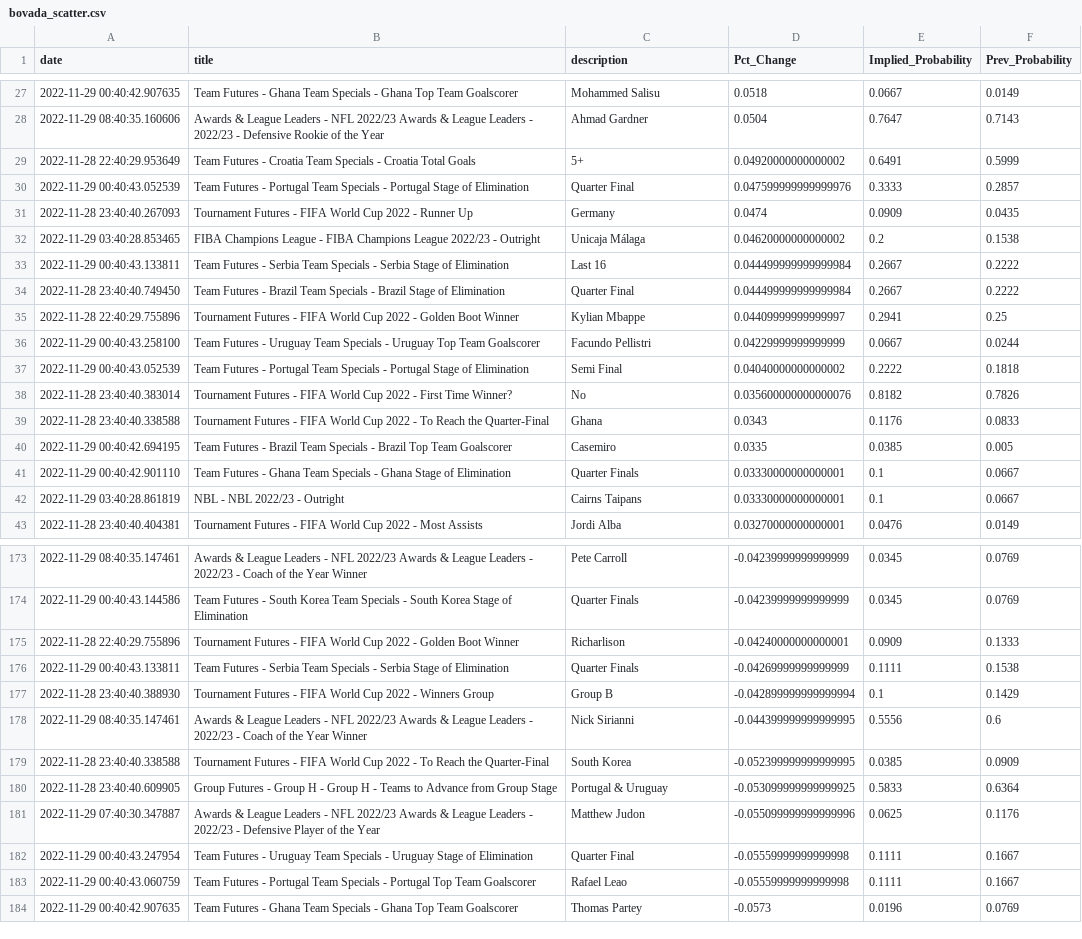
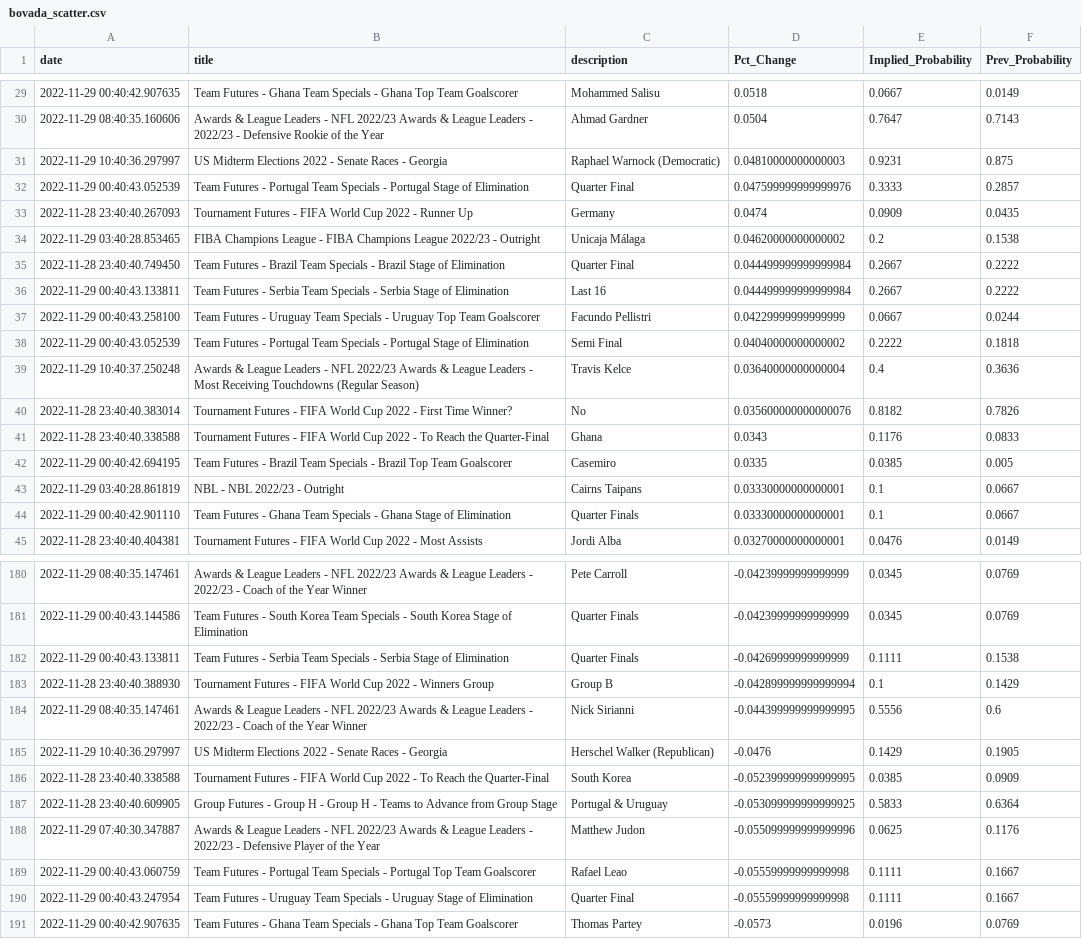
Before and after one commit to aaroncolesmith/bovada_data, a CSV file: bovada_scatter.csv, drawn as a sheet; only a part is shown, gaps mark what is left out; the diff covers the shown part only.

```diff
--- a/bovada_scatter.csv
+++ b/bovada_scatter.csv
@@ -28,3 +30,3 @@ date,title,description,Pct_Change,Implied_Probability,Prev_Probability
 2022-11-29 08:40:35.160606,Awards & League Leaders - NFL 2022/23 Awards & League Leaders - 2022/23 - Defensive Rookie of the Year,Ahmad Gardner,0.0504,0.7647,0.7143
-2022-11-28 22:40:29.953649,Team Futures - Croatia Team Specials - Croatia Total Goals,5+,0.04920000000000002,0.6491,0.5999
+2022-11-29 10:40:36.297997,US Midterm Elections 2022 - Senate Races -  Georgia,Raphael Warnock (Democratic),0.04810000000000003,0.9231,0.875
 2022-11-29 00:40:43.052539,Team Futures - Portugal Team Specials - Portugal Stage of Elimination,Quarter Final,0.047599999999999976,0.3333,0.2857
@@ -32,7 +34,7 @@ date,title,description,Pct_Change,Implied_Probability,Prev_Probability
 2022-11-29 03:40:28.853465,FIBA Champions League - FIBA Champions League 2022/23 - Outright,Unicaja Málaga,0.04620000000000002,0.2,0.1538
+2022-11-28 23:40:40.749450,Team Futures - Brazil Team Specials - Brazil Stage of Elimination,Quarter Final,0.044499999999999984,0.2667,0.2222
 2022-11-29 00:40:43.133811,Team Futures - Serbia Team Specials - Serbia Stage of Elimination,Last 16,0.044499999999999984,0.2667,0.2222
-2022-11-28 23:40:40.749450,Team Futures - Brazil Team Specials - Brazil Stage of Elimination,Quarter Final,0.044499999999999984,0.2667,0.2222
-2022-11-28 22:40:29.755896,Tournament Futures - FIFA World Cup 2022 - Golden Boot Winner,Kylian Mbappe,0.04409999999999997,0.2941,0.25
 2022-11-29 00:40:43.258100,Team Futures - Uruguay Team Specials - Uruguay Top Team Goalscorer,Facundo Pellistri,0.04229999999999999,0.0667,0.0244
 2022-11-29 00:40:43.052539,Team Futures - Portugal Team Specials - Portugal Stage of Elimination,Semi Final,0.04040000000000002,0.2222,0.1818
+2022-11-29 10:40:37.250248,Awards & League Leaders - NFL 2022/23 Awards & League Leaders - Most Receiving Touchdowns (Regular Season),Travis Kelce,0.03640000000000004,0.4,0.3636
 2022-11-28 23:40:40.383014,Tournament Futures - FIFA World Cup 2022 - First Time Winner?,No,0.035600000000000076,0.8182,0.7826
@@ -40,4 +42,4 @@ date,title,description,Pct_Change,Implied_Probability,Prev_Probability
 2022-11-29 00:40:42.694195,Team Futures - Brazil Team Specials - Brazil Top Team Goalscorer,Casemiro,0.0335,0.0385,0.005
+2022-11-29 03:40:28.861819,NBL - NBL 2022/23 - Outright,Cairns Taipans,0.03330000000000001,0.1,0.0667
 2022-11-29 00:40:42.901110,Team Futures - Ghana Team Specials - Ghana Stage of Elimination,Quarter Finals,0.03330000000000001,0.1,0.0667
-2022-11-29 03:40:28.861819,NBL - NBL 2022/23 - Outright,Cairns Taipans,0.03330000000000001,0.1,0.0667
 2022-11-28 23:40:40.404381,Tournament Futures - FIFA World Cup 2022 - Most Assists,Jordi Alba,0.03270000000000001,0.0476,0.0149
@@ -174,3 +181,2 @@ date,title,description,Pct_Change,Implied_Probability,Prev_Probability
 2022-11-29 00:40:43.144586,Team Futures - South Korea Team Specials - South Korea Stage of Elimination,Quarter Finals,-0.04239999999999999,0.0345,0.0769
-2022-11-28 22:40:29.755896,Tournament Futures - FIFA World Cup 2022 - Golden Boot Winner,Richarlison,-0.04240000000000001,0.0909,0.1333
 2022-11-29 00:40:43.133811,Team Futures - Serbia Team Specials - Serbia Stage of Elimination,Quarter Finals,-0.04269999999999999,0.1111,0.1538
@@ -178,2 +184,3 @@ date,title,description,Pct_Change,Implied_Probability,Prev_Probability
 2022-11-29 08:40:35.147461,Awards & League Leaders - NFL 2022/23 Awards & League Leaders - 2022/23 - Coach of the Year Winner,Nick Sirianni,-0.044399999999999995,0.5556,0.6
+2022-11-29 10:40:36.297997,US Midterm Elections 2022 - Senate Races -  Georgia,Herschel Walker (Republican),-0.0476,0.1429,0.1905
 2022-11-28 23:40:40.338588,Tournament Futures - FIFA World Cup 2022 - To Reach the Quarter-Final,South Korea,-0.052399999999999995,0.0385,0.0909
@@ -181,4 +188,4 @@ date,title,description,Pct_Change,Implied_Probability,Prev_Probability
 2022-11-29 07:40:30.347887,Awards & League Leaders - NFL 2022/23 Awards & League Leaders - 2022/23 - Defensive Player of the Year,Matthew Judon,-0.055099999999999996,0.0625,0.1176
+2022-11-29 00:40:43.060759,Team Futures - Portugal Team Specials - Portugal Top Team Goalscorer,Rafael Leao,-0.05559999999999998,0.1111,0.1667
 2022-11-29 00:40:43.247954,Team Futures - Uruguay Team Specials - Uruguay Stage of Elimination,Quarter Final,-0.05559999999999998,0.1111,0.1667
-2022-11-29 00:40:43.060759,Team Futures - Portugal Team Specials - Portugal Top Team Goalscorer,Rafael Leao,-0.05559999999999998,0.1111,0.1667
 2022-11-29 00:40:42.907635,Team Futures - Ghana Team Specials - Ghana Top Team Goalscorer,Thomas Partey,-0.0573,0.0196,0.0769
```
Also changed, not shown: 13 added rows, 5 removed rows, 13 moved rows and 6 edited cells elsewhere in this file, 1 other file.
